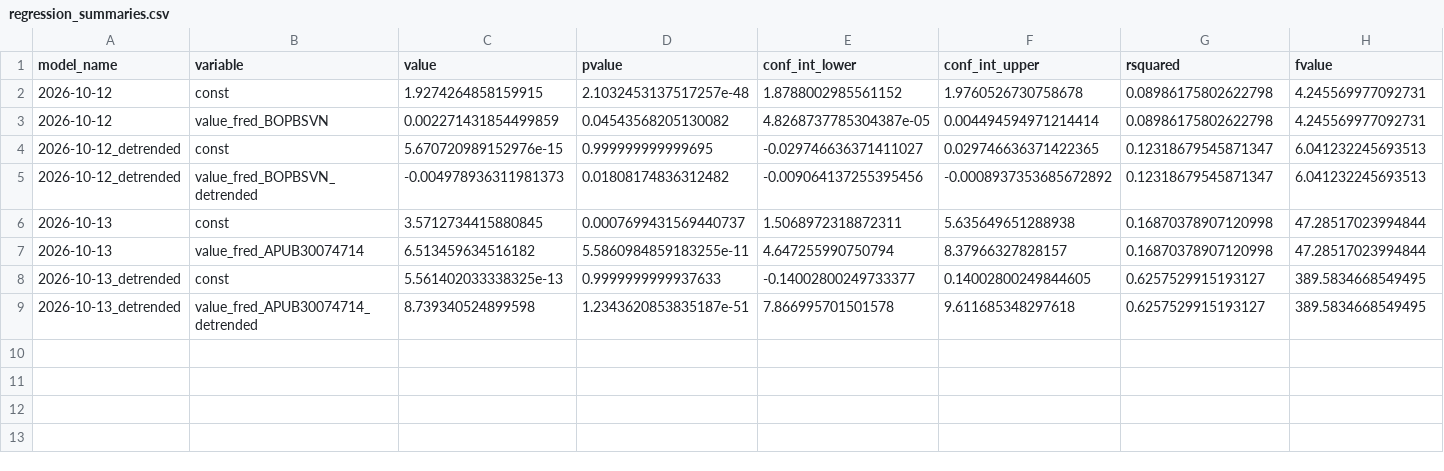
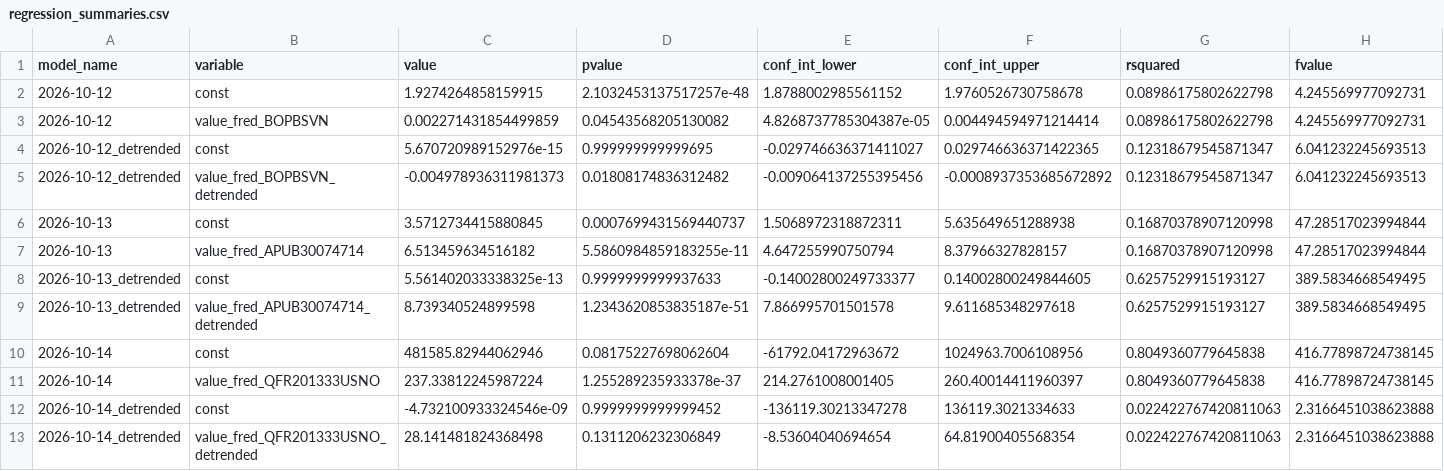
Before and after one commit to pranay-gundam/TidyTuesday, a CSV file: year_2026_week_42/regression_summaries.csv, drawn as a sheet; only a part is shown; rows hold the shown columns only; the diff names each change by its address in the sheet, - before the commit and + after, or states it on an @@ line.

```diff
--- a/year_2026_week_42/regression_summaries.csv
+++ b/year_2026_week_42/regression_summaries.csv
+row 10: 2026-10-14 | const | 481585.82944062946 | 0.08175227698062604 | -61792.04172963672 | 1024963.7006108956 | 0.8049360779645838 | 416.77898724738145
+row 11: 2026-10-14 | value_fred_QFR201333USNO | 237.33812245987224 | 1.255289235933378e-37 | 214.2761008001405 | 260.40014411960397 | 0.8049360779645838 | 416.77898724738145
+row 12: 2026-10-14_detrended | const | -4.732100933324546e-09 | 0.9999999999999452 | -136119.30213347278 | 136119.3021334633 | 0.022422767420811063 | 2.3166451038623888
+row 13: 2026-10-14_detrended | value_fred_QFR201333USNO_detrended | 28.141481824368498 | 0.1311206232306849 | -8.53604040694654 | 64.81900405568354 | 0.022422767420811063 | 2.3166451038623888
```
Also changed, not shown: 7 other files.
